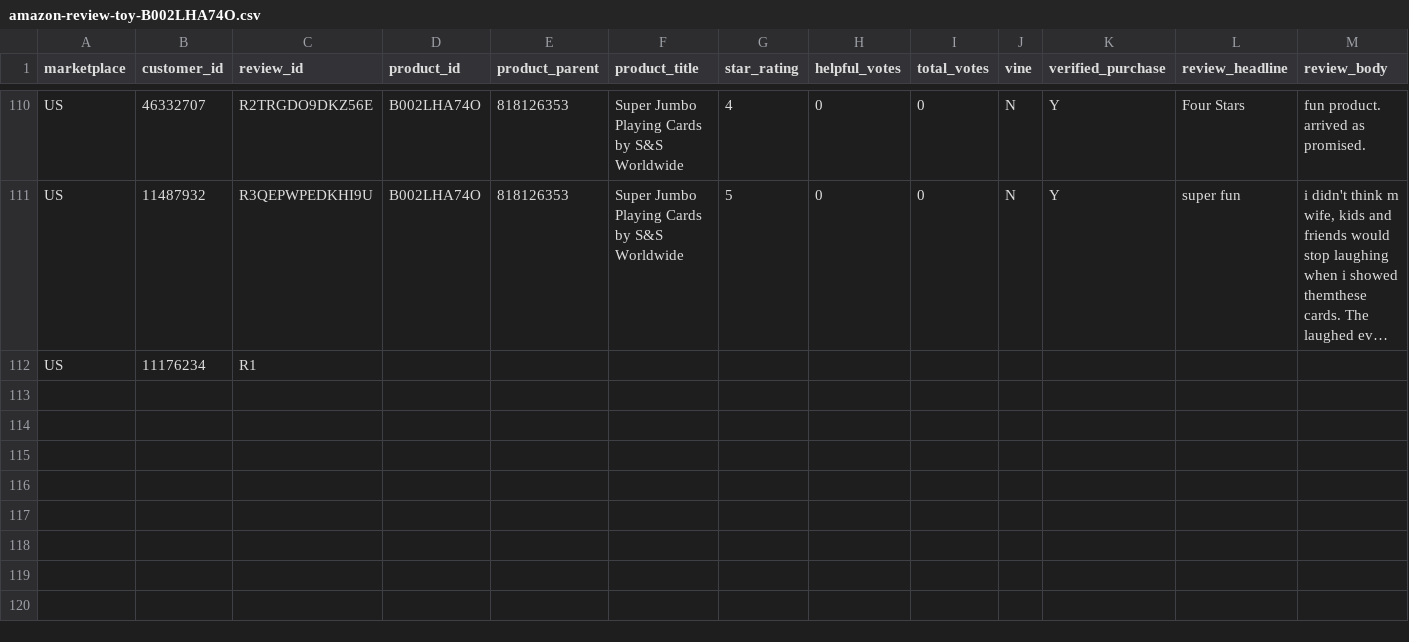
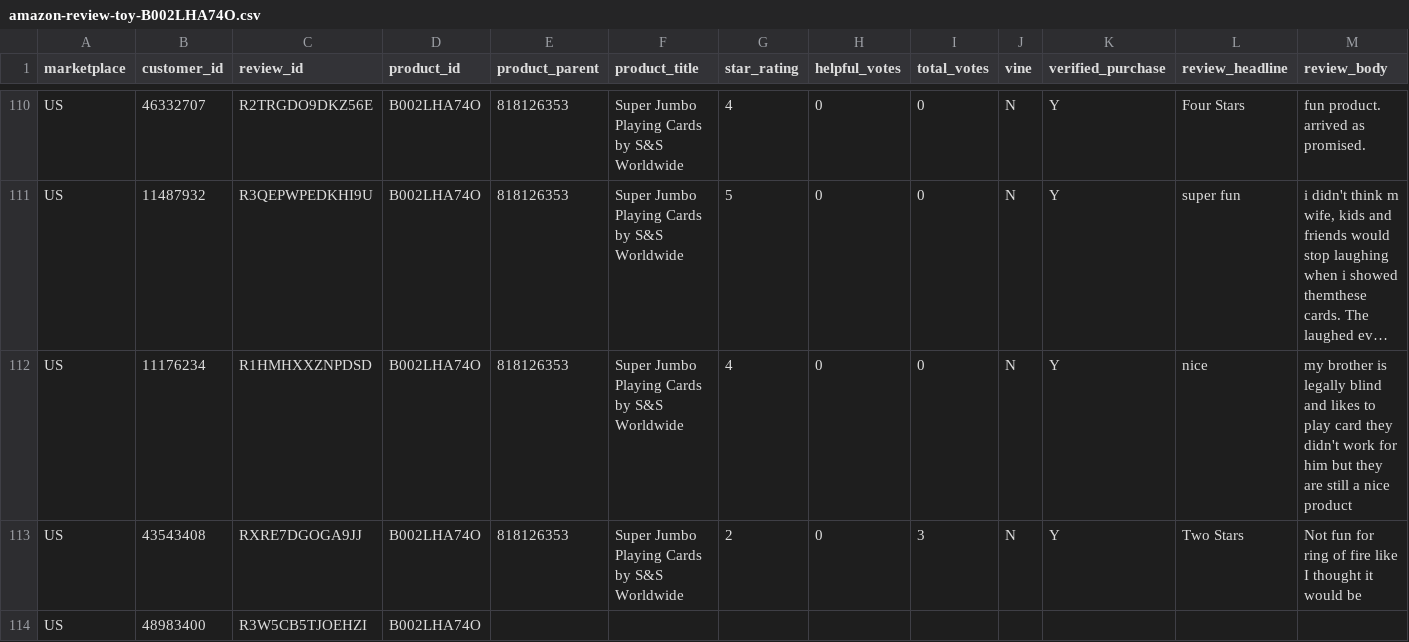
Before and after one commit to reapersy/serverless-nlp-solution-cdk, a CSV file: script/simulation/data/amazon-review-toy-B002LHA74O.csv, drawn as a sheet; only a part is shown, gaps mark what is left out; long unchanged cells end in …; rows hold the shown columns only; the diff covers the shown part only; the diff names each change by its address in the sheet, - before the commit and + after, or states it on an @@ line.

Commit message:
Create skeleton

```diff
--- a/script/simulation/data/amazon-review-toy-B002LHA74O.csv
+++ b/script/simulation/data/amazon-review-toy-B002LHA74O.csv
-C112 (review_id): R1
+C112 (review_id): R1HMHXXZNPDSD
-D112 (product_id): (empty)
+D112 (product_id): B002LHA74O
-E112 (product_parent): (empty)
+E112 (product_parent): 818126353
-F112 (product_title): (empty)
+F112 (product_title): Super Jumbo Playing Cards by S&S Worldwide
-G112 (star_rating): (empty)
+G112 (star_rating): 4
-H112 (helpful_votes): (empty)
+H112 (helpful_votes): 0
-I112 (total_votes): (empty)
+I112 (total_votes): 0
-J112 (vine): (empty)
+J112 (vine): N
-K112 (verified_purchase): (empty)
+K112 (verified_purchase): Y
-L112 (review_headline): (empty)
+L112 (review_headline): nice
-M112 (review_body): (empty)
+M112 (review_body): my brother is legally blind and likes to play card they didn't work for him but they are still a nice product
+row 113: US | 43543408 | RXRE7DGOGA9JJ | B002LHA74O | 818126353 | Super Jumbo Playing Cards by S&S Worldwide | 2 | 0 | 3 | N | Y | Two Stars | Not fun for ring of fire like I thought it would be
+row 114: US | 48983400 | R3W5CB5TJOEHZI | B002LHA74O
```
Also changed, not shown: 3 edited cells elsewhere in this file.
